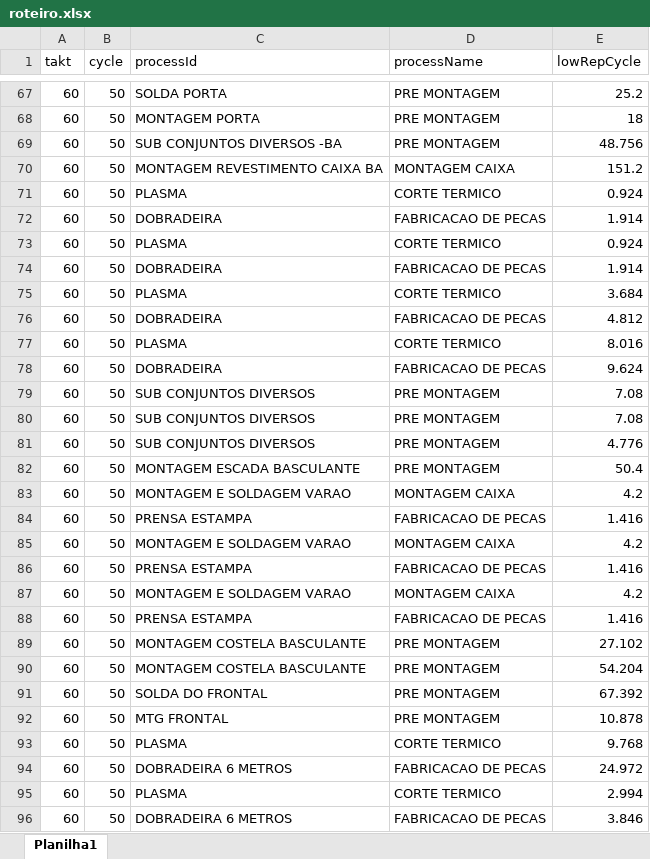
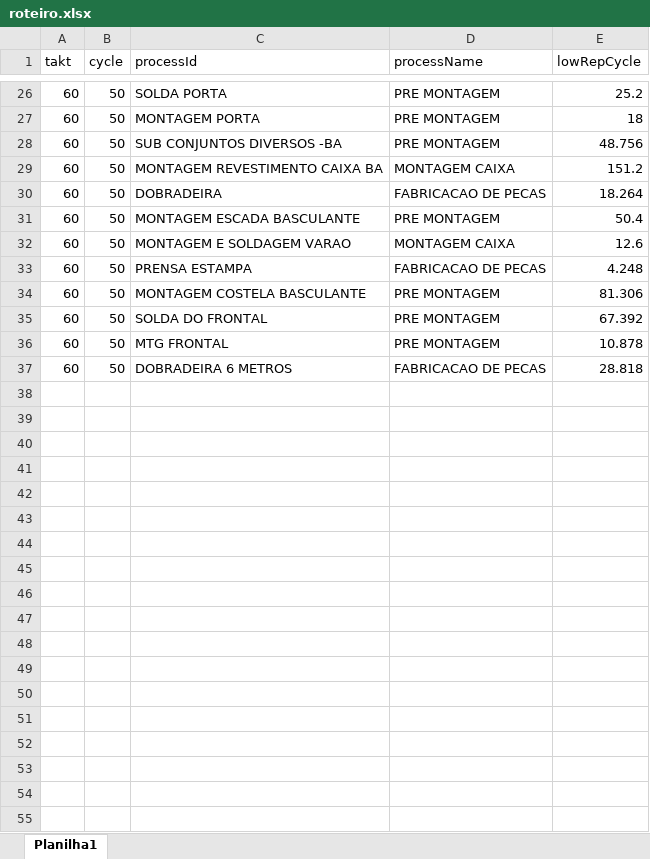
Before and after one commit to matheus-rossi/lean-app, an Excel workbook: src/data/roteiro.xlsx, sheet Planilha1, drawn as a sheet; only a part is shown, gaps mark what is left out; values as stored, in another font and other column widths than the file's, no borders; removed rows and columns are numbered as before the commit, all else as after; the diff covers the shown part only; the diff names each change by its address in the sheet, - before the commit and + after, or states it on an @@ line.

```diff
--- a/src/data/roteiro.xlsx (sheet Planilha1)
+++ b/src/data/roteiro.xlsx (sheet Planilha1)
-row 71: 60 | 50 | PLASMA | CORTE TERMICO | 0.924
-E30 (lowRepCycle): 1.914
+E30 (lowRepCycle): 18.264
-row 73: 60 | 50 | PLASMA | CORTE TERMICO | 0.924
-row 74: 60 | 50 | DOBRADEIRA | FABRICACAO DE PECAS | 1.914
-row 75: 60 | 50 | PLASMA | CORTE TERMICO | 3.684
-row 76: 60 | 50 | DOBRADEIRA | FABRICACAO DE PECAS | 4.812
-row 77: 60 | 50 | PLASMA | CORTE TERMICO | 8.016
-row 78: 60 | 50 | DOBRADEIRA | FABRICACAO DE PECAS | 9.624
-row 79: 60 | 50 | SUB CONJUNTOS DIVERSOS | PRE MONTAGEM | 7.08
-row 80: 60 | 50 | SUB CONJUNTOS DIVERSOS | PRE MONTAGEM | 7.08
-row 81: 60 | 50 | SUB CONJUNTOS DIVERSOS | PRE MONTAGEM | 4.776
-E32 (lowRepCycle): 4.2
+E32 (lowRepCycle): 12.6
-E33 (lowRepCycle): 1.416
+E33 (lowRepCycle): 4.248
-row 85: 60 | 50 | MONTAGEM E SOLDAGEM VARAO | MONTAGEM CAIXA | 4.2
-row 86: 60 | 50 | PRENSA ESTAMPA | FABRICACAO DE PECAS | 1.416
-row 87: 60 | 50 | MONTAGEM E SOLDAGEM VARAO | MONTAGEM CAIXA | 4.2
-row 88: 60 | 50 | PRENSA ESTAMPA | FABRICACAO DE PECAS | 1.416
-E34 (lowRepCycle): 27.102
+E34 (lowRepCycle): 81.306
-row 90: 60 | 50 | MONTAGEM COSTELA BASCULANTE | PRE MONTAGEM | 54.204
-row 93: 60 | 50 | PLASMA | CORTE TERMICO | 9.768
-E37 (lowRepCycle): 24.972
+E37 (lowRepCycle): 28.818
-row 95: 60 | 50 | PLASMA | CORTE TERMICO | 2.994
-row 96: 60 | 50 | DOBRADEIRA 6 METROS | FABRICACAO DE PECAS | 3.846
```
Also changed, not shown: 41 removed rows and 13 edited cells elsewhere in this sheet, 2 other files.
